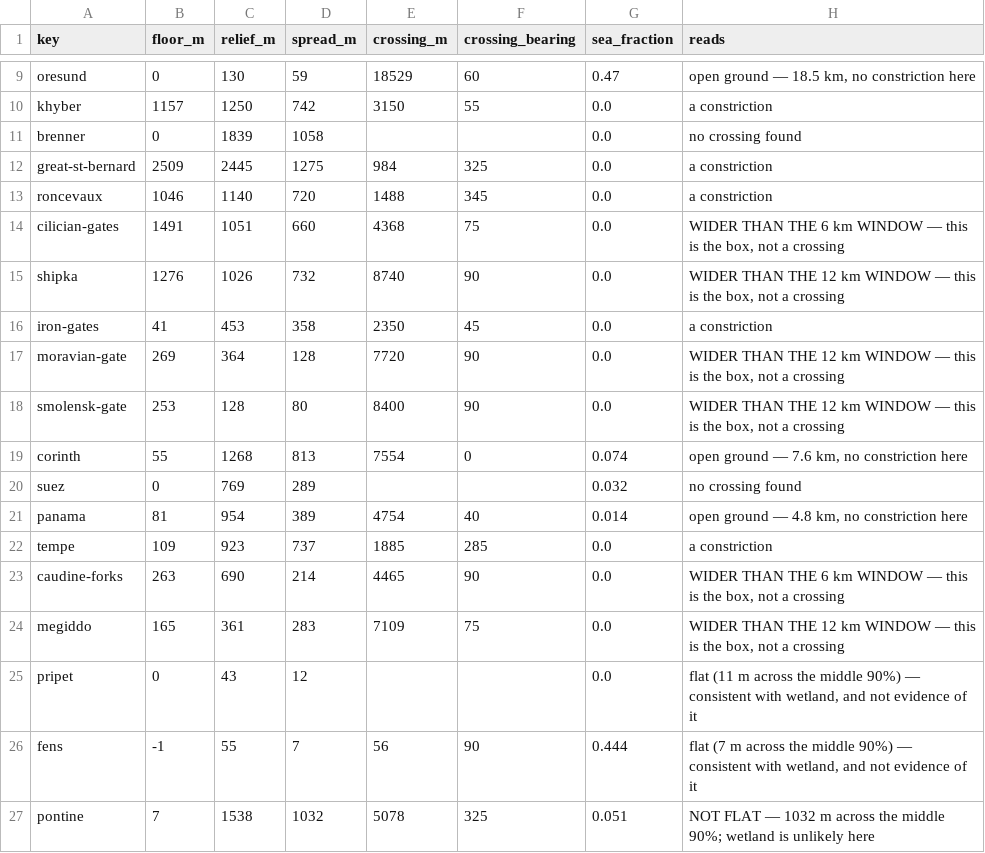
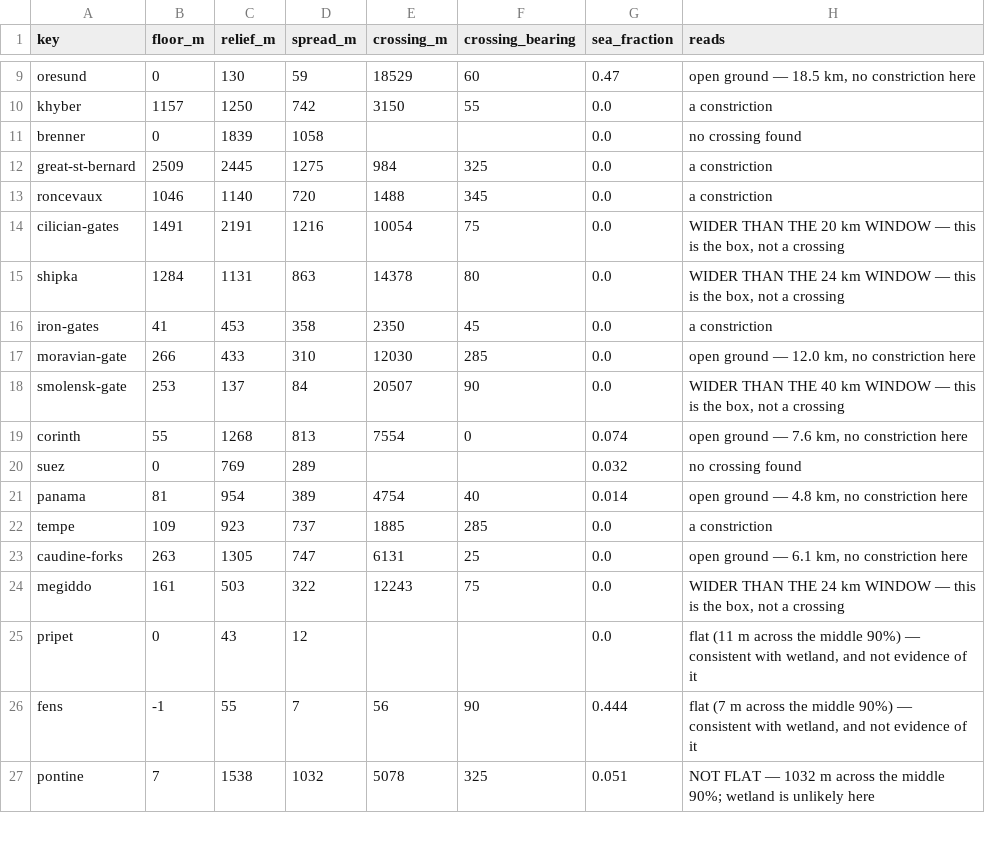
Before and after one commit to ianingram/Amenti.live, a CSV file: NARROWS-terrain.csv, drawn as a sheet; only a part is shown, gaps mark what is left out; the diff covers the shown part only.

Commit message:
Add files via upload

```diff
--- a/NARROWS-terrain.csv
+++ b/NARROWS-terrain.csv
@@ -13,7 +13,7 @@ great-st-bernard,2509,2445,1275,984,325,0.0,a constriction
 roncevaux,1046,1140,720,1488,345,0.0,a constriction
-cilician-gates,1491,1051,660,4368,75,0.0,"WIDER THAN THE 6 km WINDOW — this is the box, not a crossing"
-shipka,1276,1026,732,8740,90,0.0,"WIDER THAN THE 12 km WINDOW — this is the box, not a crossing"
+cilician-gates,1491,2191,1216,10054,75,0.0,"WIDER THAN THE 20 km WINDOW — this is the box, not a crossing"
+shipka,1284,1131,863,14378,80,0.0,"WIDER THAN THE 24 km WINDOW — this is the box, not a crossing"
 iron-gates,41,453,358,2350,45,0.0,a constriction
-moravian-gate,269,364,128,7720,90,0.0,"WIDER THAN THE 12 km WINDOW — this is the box, not a crossing"
-smolensk-gate,253,128,80,8400,90,0.0,"WIDER THAN THE 12 km WINDOW — this is the box, not a crossing"
+moravian-gate,266,433,310,12030,285,0.0,"open ground — 12.0 km, no constriction here"
+smolensk-gate,253,137,84,20507,90,0.0,"WIDER THAN THE 40 km WINDOW — this is the box, not a crossing"
 corinth,55,1268,813,7554,0,0.074,"open ground — 7.6 km, no constriction here"
@@ -22,4 +22,4 @@ panama,81,954,389,4754,40,0.014,"open ground — 4.8 km, no constriction here"
 tempe,109,923,737,1885,285,0.0,a constriction
-caudine-forks,263,690,214,4465,90,0.0,"WIDER THAN THE 6 km WINDOW — this is the box, not a crossing"
-megiddo,165,361,283,7109,75,0.0,"WIDER THAN THE 12 km WINDOW — this is the box, not a crossing"
+caudine-forks,263,1305,747,6131,25,0.0,"open ground — 6.1 km, no constriction here"
+megiddo,161,503,322,12243,75,0.0,"WIDER THAN THE 24 km WINDOW — this is the box, not a crossing"
 pripet,0,43,12,,,0.0,"flat (11 m across the middle 90%) — consistent with wetland, and not evidence of it"
```
Also changed, not shown: 11 edited cells elsewhere in this file.
